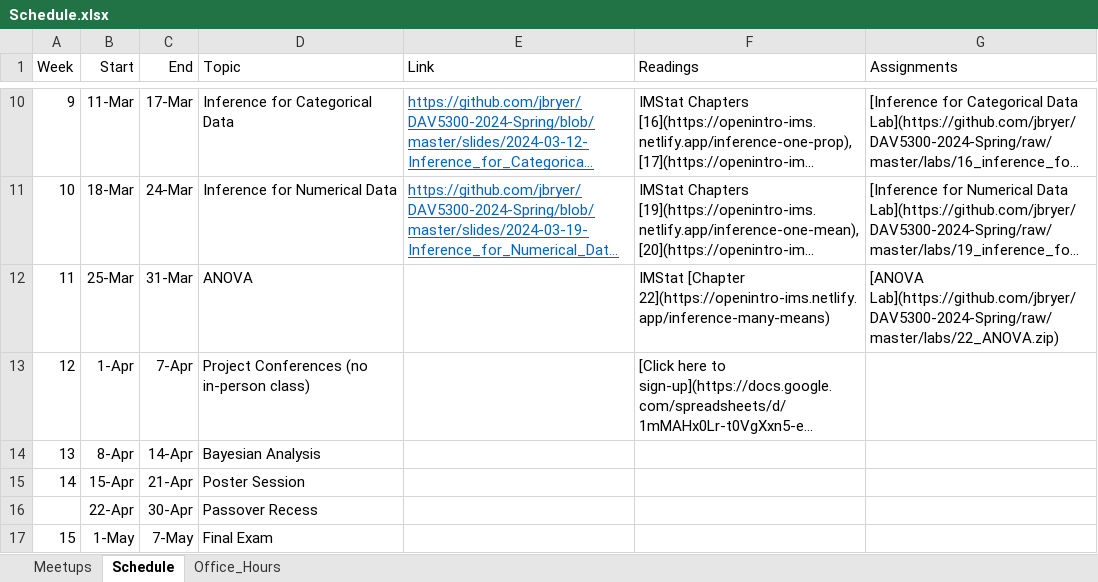
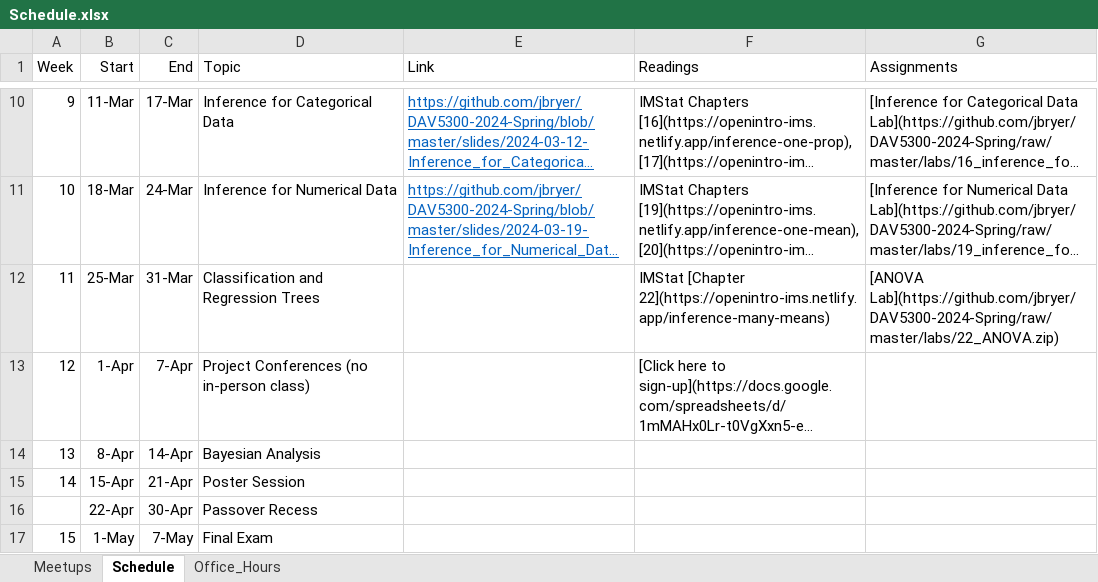
Before and after one commit to jbryer/DAV5300-2024-Spring, an Excel workbook: Schedule.xlsx, sheet Schedule, drawn as a sheet; only a part is shown, gaps mark what is left out; long unchanged cells end in …; values as stored, in another font and other column widths than the file's, no borders; the diff names each change by its address in the sheet, - before the commit and + after, or states it on an @@ line.

```diff
--- a/Schedule.xlsx (sheet Schedule)
+++ b/Schedule.xlsx (sheet Schedule)
-D12 (Topic): ANOVA
+D12 (Topic): Classification and Regression Trees
```
Also changed, not shown: 29 other files.
